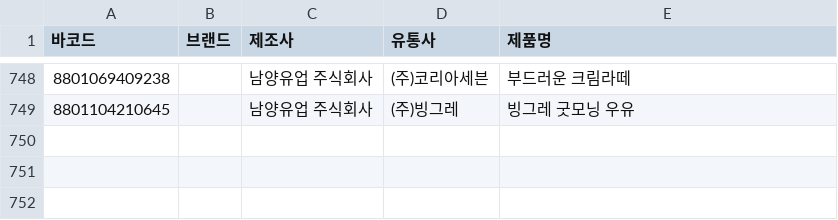
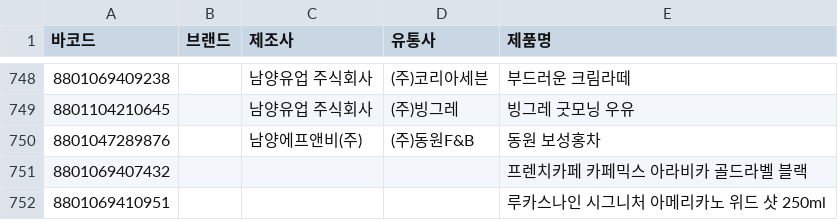
Before and after one commit to NullFull/isnamyang, a CSV file: backend/data/products.csv, drawn as a sheet; only a part is shown, gaps mark what is left out; the diff names each change by its address in the sheet, - before the commit and + after, or states it on an @@ line.

Commit message:
Update products.csv

```diff
--- a/backend/data/products.csv
+++ b/backend/data/products.csv
+row 750: 8801047289876 |  | 남양에프앤비(주) | (주)동원F&B | 동원 보성홍차
+row 751: 8801069407432 |  |  |  | 프렌치카페 카페믹스 아라비카 골드라벨 블랙
+row 752: 8801069410951 |  |  |  | 루카스나인 시그니처 아메리카노 위드 샷 250ml
```
